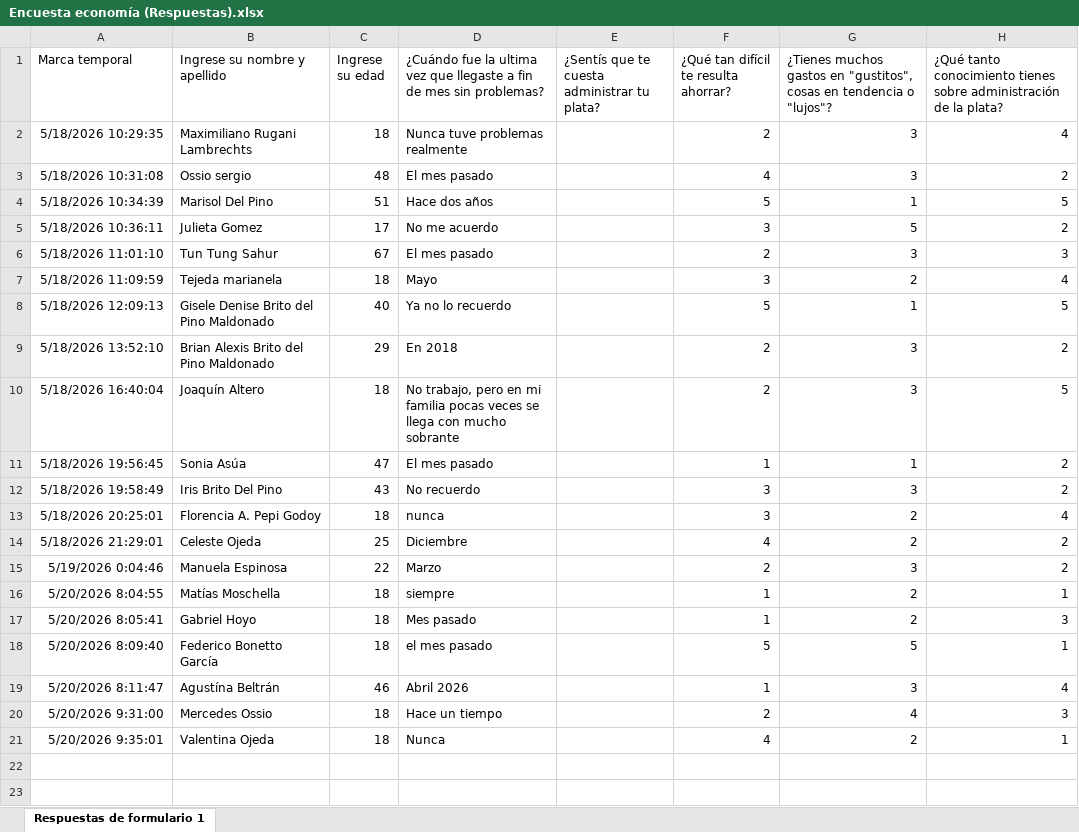
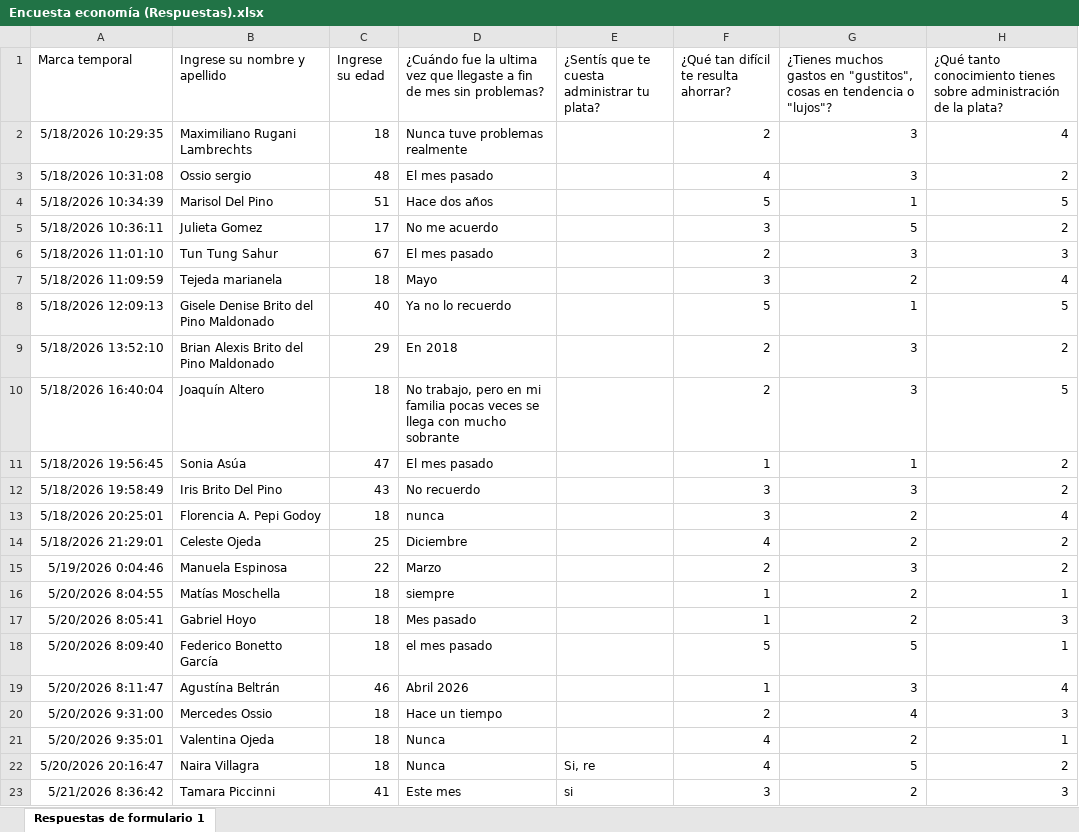
Before and after one commit to Code7C26/Bubo-Bubo, an Excel workbook: docs/Encuesta economía (Respuestas).xlsx, sheet Respuestas de formulario 1, drawn as a sheet; values as stored, in another font and other column widths than the file's, no borders; charts and pictures and table styles not drawn; the diff names each change by its address in the sheet, - before the commit and + after, or states it on an @@ line.

Commit message:
docs(excel):actualizacion excel de encuestas

```diff
--- a/docs/Encuesta economía (Respuestas).xlsx (sheet Respuestas de formulario 1)
+++ b/docs/Encuesta economía (Respuestas).xlsx (sheet Respuestas de formulario 1)
+row 22: 5/20/2026 20:16:47 | Naira Villagra | 18 | Nunca | Si, re | 4 | 5 | 2
+row 23: 5/21/2026 8:36:42 | Tamara Piccinni | 41 | Este mes | si | 3 | 2 | 3
```
